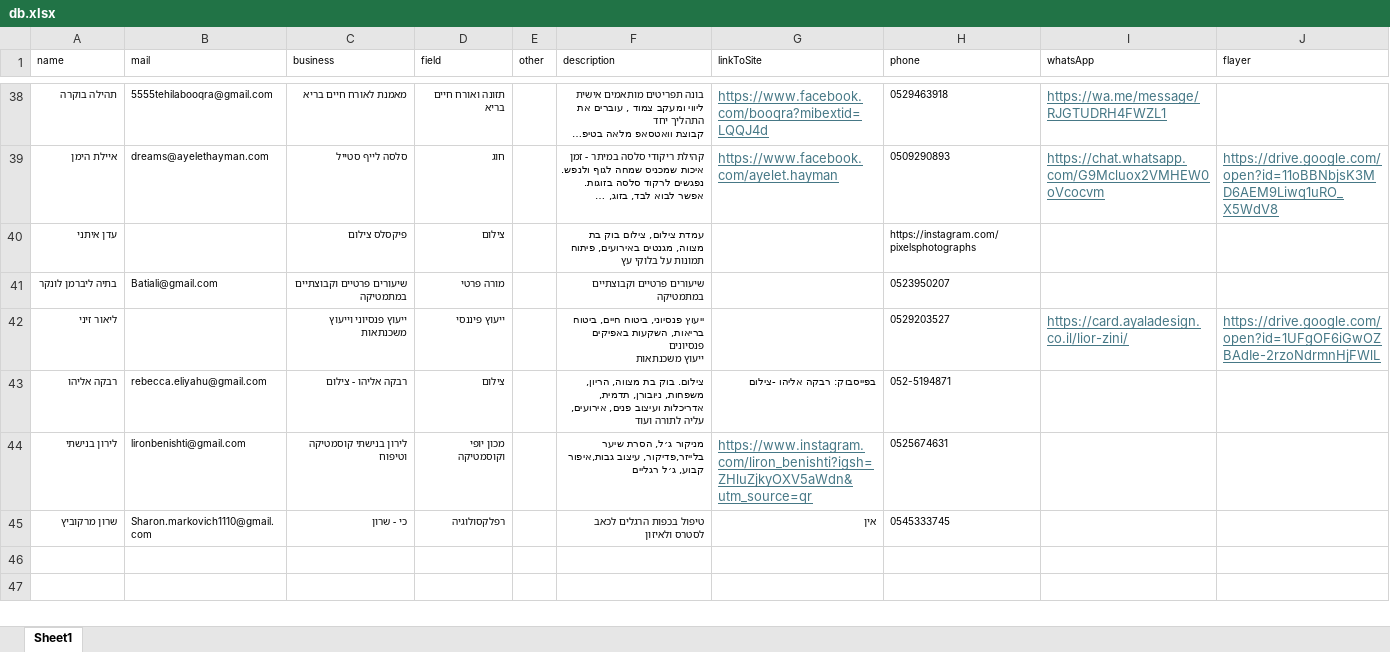
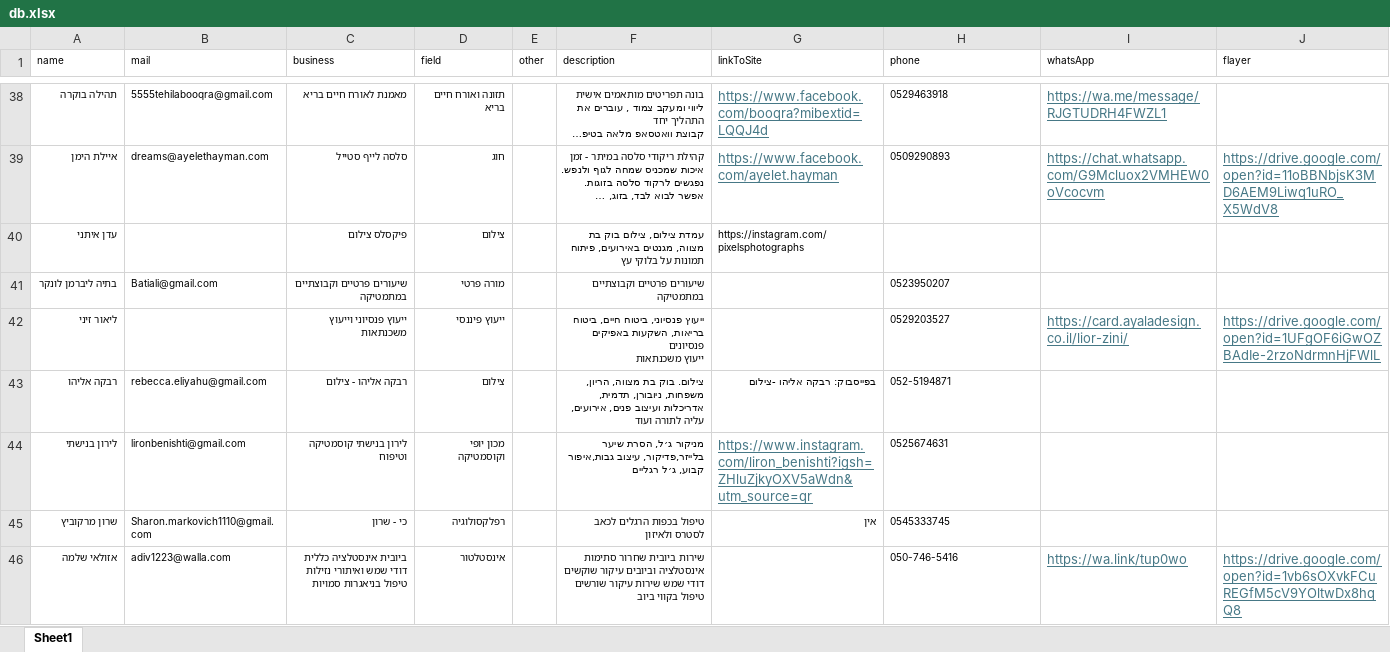
Before and after one commit to barvax/meitar, an Excel workbook: db.xlsx, sheet Sheet1, drawn as a sheet; only a part is shown, gaps mark what is left out; long unchanged cells end in …; values as stored, in another font and other column widths than the file's, no borders; the diff names each change by its address in the sheet, - before the commit and + after, or states it on an @@ line.

```diff
--- a/db.xlsx (sheet Sheet1)
+++ b/db.xlsx (sheet Sheet1)
-G40 (linkToSite): (empty)
+G40 (linkToSite): https://instagram.com/pixelsphotographs
-H40 (phone): https://instagram.com/pixelsphotographs
+H40 (phone): (empty)
+row 46: אזולאי שלמה | adiv1223@walla.com | ביובית אינסטלציה כללית דודי שמש ואיתורי נזילות טיפול בניאגרות סמויות | אינסטלטור |  | שירות ביובית שחרור סתימות אינסטלציה וביובים עיקור שוקשים דודי שמש שירות עיקור שורשים טיפול בקווי ביוב |  | 050-746-5416 | https://wa.link/tup0wo | https://drive.google.com/open?id=1vb6sOXvkFCuREGfM5cV9YOltwDx8hqQ8
```
Also changed, not shown: 3 other files.
